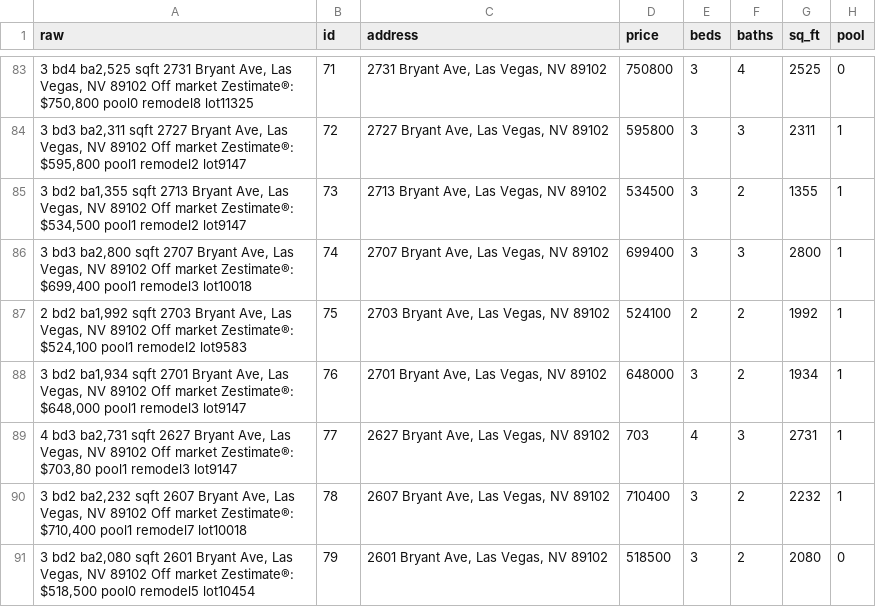
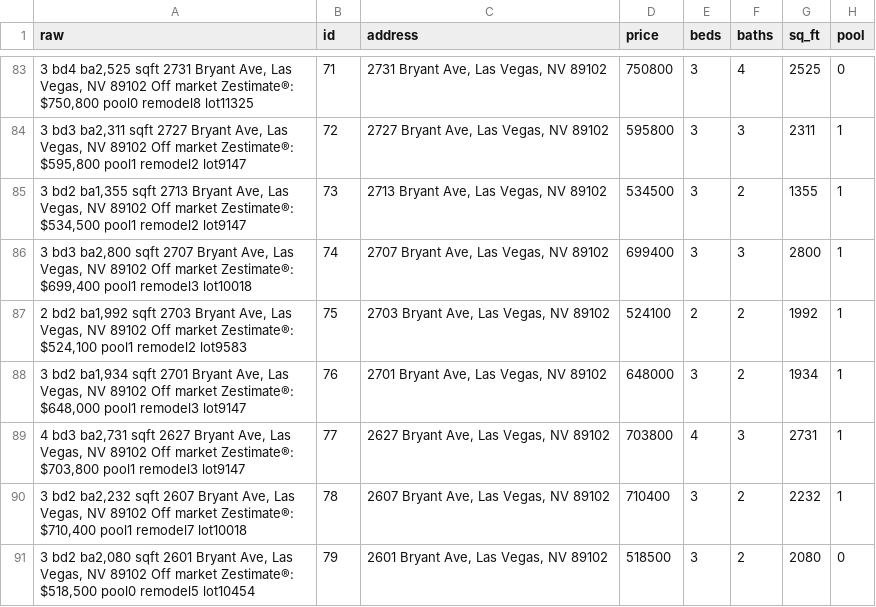
Before and after one commit to jaycherd/RealEstateCalc, a CSV file: data/bryant_campbell_gil_recent.csv, drawn as a sheet; only a part is shown, gaps mark what is left out; the diff covers the shown part only; the diff names each change by its address in the sheet, - before the commit and + after, or states it on an @@ line.

```diff
--- a/data/bryant_campbell_gil_recent.csv
+++ b/data/bryant_campbell_gil_recent.csv
-A89 (raw): …market Zestimate®: $703,80 pool1 remodel3…
+A89 (raw): …market Zestimate®: $703,800 pool1 remodel3…
-D89 (price): 703
+D89 (price): 703800
```
Also changed, not shown: 3 added rows and 2 edited cells elsewhere in this file, 9 other files.
